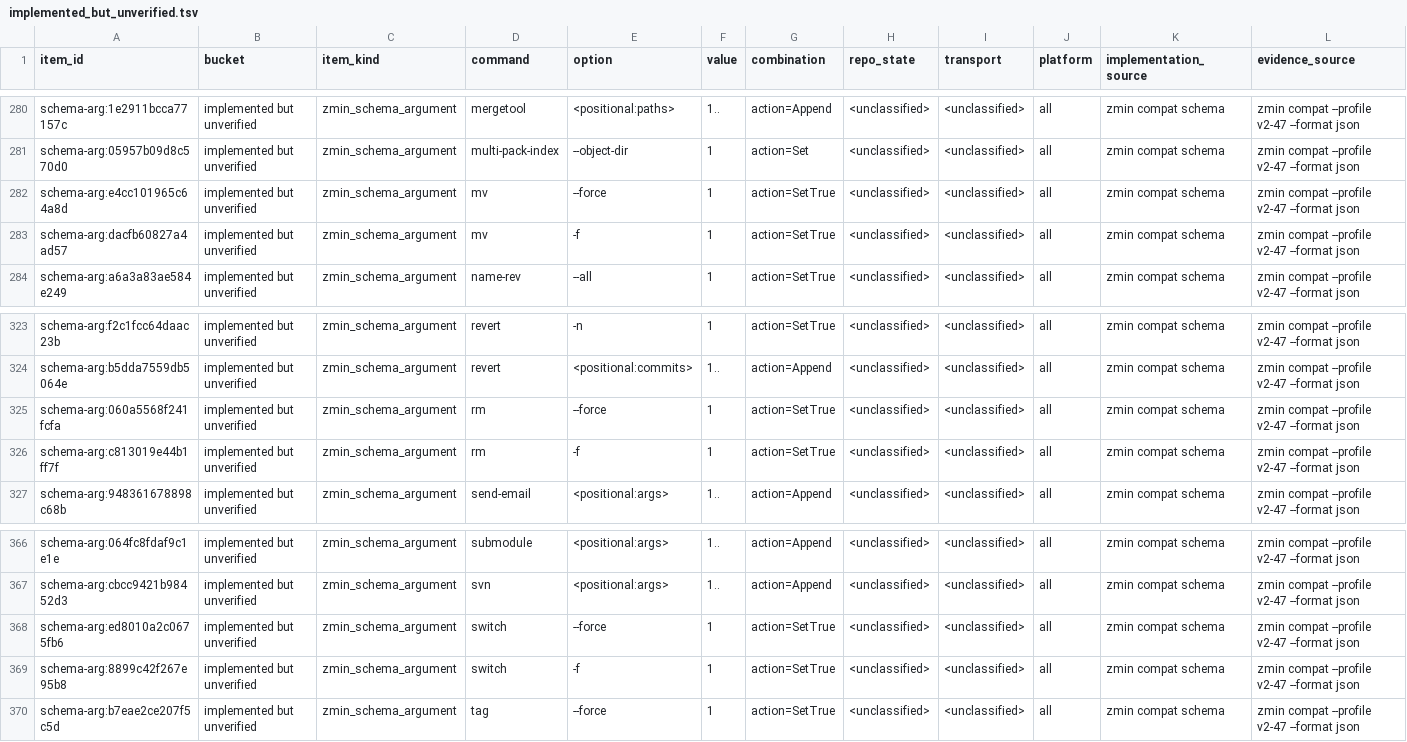
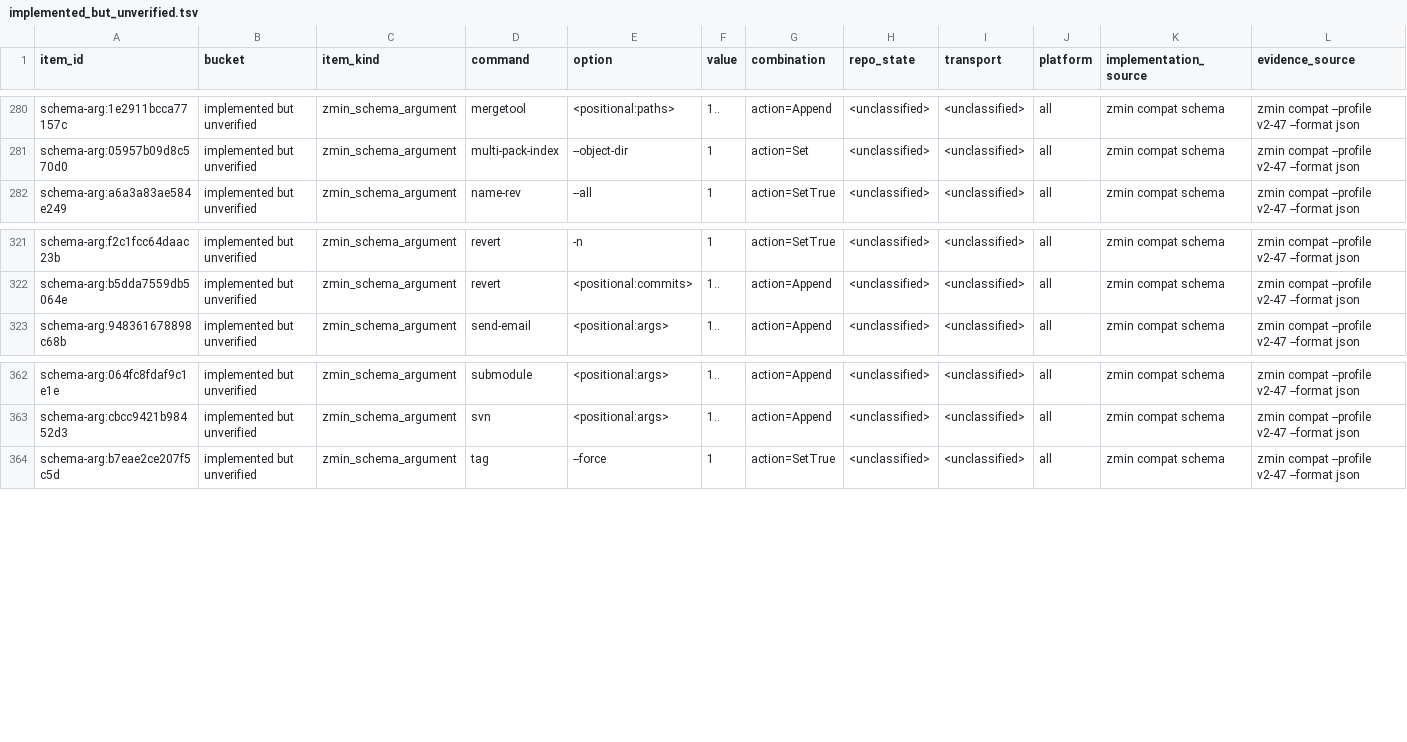
Before and after one commit to dschewchenko/zmin, a TSV file: docs/cli/census/implemented_but_unverified.tsv, drawn as a sheet; only a part is shown, gaps mark what is left out; rows hold the shown columns only; the diff names each change by its address in the sheet, - before the commit and + after, or states it on an @@ line.

Commit message:
test: add force option oracle rows

```diff
--- a/docs/cli/census/implemented_but_unverified.tsv
+++ b/docs/cli/census/implemented_but_unverified.tsv
-row 282: schema-arg:e4cc101965c64a8d | implemented but unverified | zmin_schema_argument | mv | --force | 1 | action=SetTrue | <unclassified> | <unclassified> | all | zmin compat schema | zmin compat --profile v2-47 --format json
-row 283: schema-arg:dacfb60827a4ad57 | implemented but unverified | zmin_schema_argument | mv | -f | 1 | action=SetTrue | <unclassified> | <unclassified> | all | zmin compat schema | zmin compat --profile v2-47 --format json
-row 325: schema-arg:060a5568f241fcfa | implemented but unverified | zmin_schema_argument | rm | --force | 1 | action=SetTrue | <unclassified> | <unclassified> | all | zmin compat schema | zmin compat --profile v2-47 --format json
-row 326: schema-arg:c813019e44b1ff7f | implemented but unverified | zmin_schema_argument | rm | -f | 1 | action=SetTrue | <unclassified> | <unclassified> | all | zmin compat schema | zmin compat --profile v2-47 --format json
-row 368: schema-arg:ed8010a2c0675fb6 | implemented but unverified | zmin_schema_argument | switch | --force | 1 | action=SetTrue | <unclassified> | <unclassified> | all | zmin compat schema | zmin compat --profile v2-47 --format json
-row 369: schema-arg:8899c42f267e95b8 | implemented but unverified | zmin_schema_argument | switch | -f | 1 | action=SetTrue | <unclassified> | <unclassified> | all | zmin compat schema | zmin compat --profile v2-47 --format json
```
Also changed, not shown: docs/cli/census/invalid_input_parity.tsv, docs/cli/census/summary.tsv, 7 other files.
